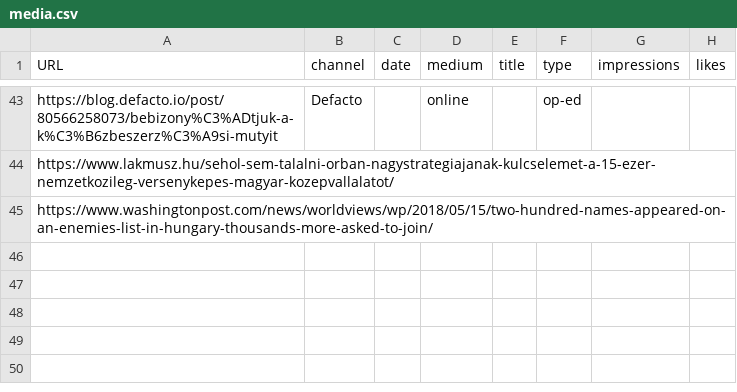
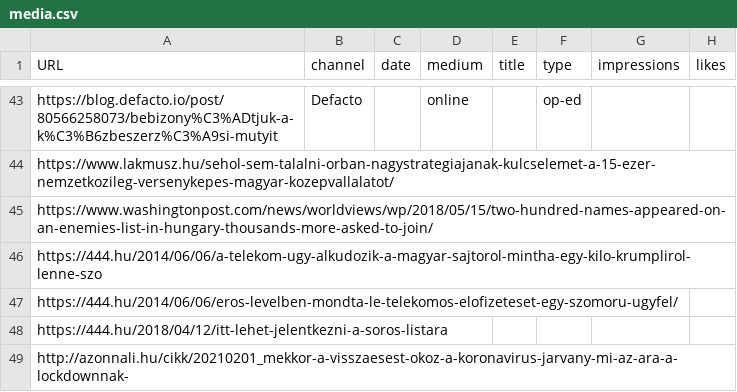
Before and after one commit to korenmiklos/koren.mk, a CSV file: content/media.csv, drawn as a sheet; only a part is shown, gaps mark what is left out; the diff names each change by its address in the sheet, - before the commit and + after, or states it on an @@ line.

Commit message:
Update media.csv

```diff
--- a/content/media.csv
+++ b/content/media.csv
+row 46: https://444.hu/2014/06/06/a-telekom-ugy-alkudozik-a-magyar-sajtorol-mintha-egy-kilo-krumplirol-lenne-szo
+row 47: https://444.hu/2014/06/06/eros-levelben-mondta-le-telekomos-elofizeteset-egy-szomoru-ugyfel/
+row 48: https://444.hu/2018/04/12/itt-lehet-jelentkezni-a-soros-listara
+row 49: http://azonnali.hu/cikk/20210201_mekkor-a-visszaesest-okoz-a-koronavirus-jarvany-mi-az-ara-a-lockdownnak-
```
